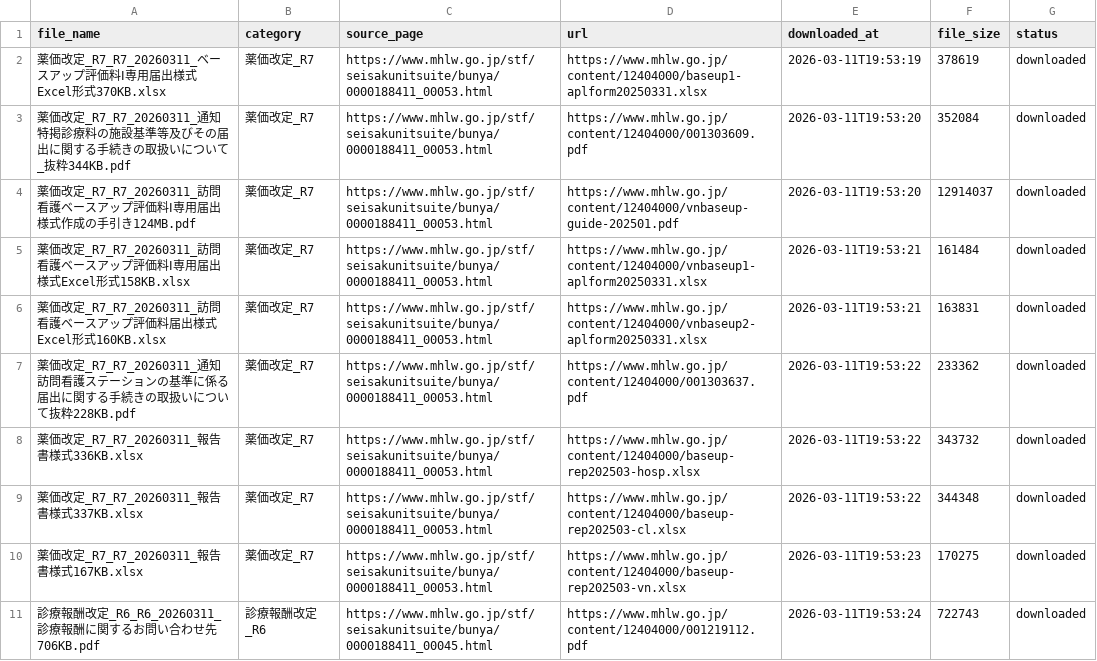
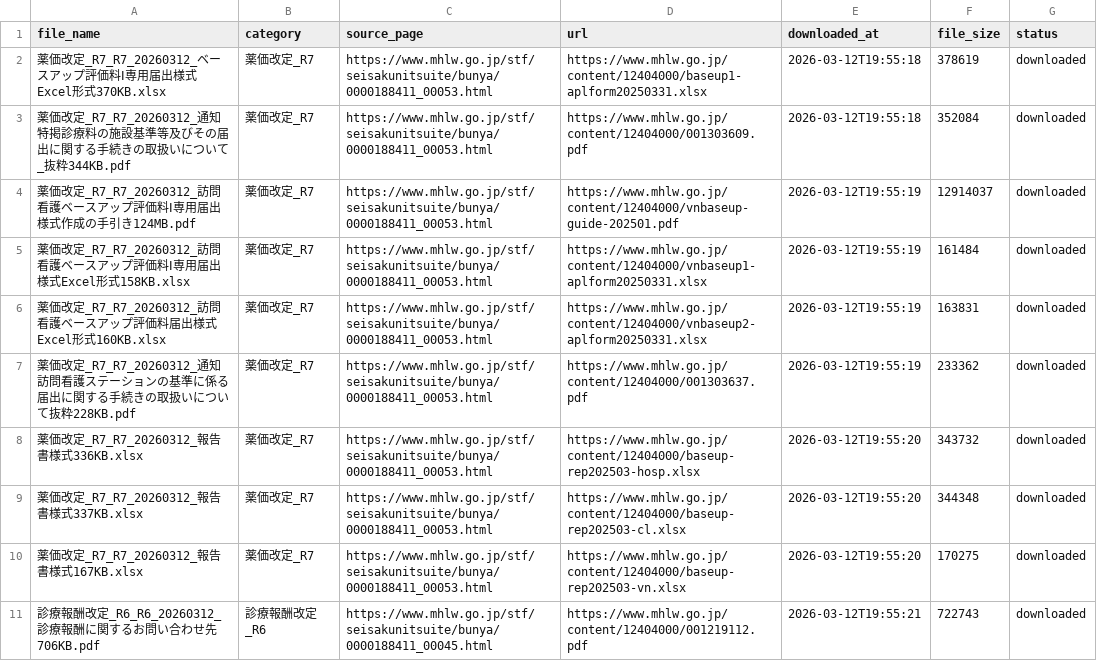
Before and after one commit to yuki0717-hub/shinryouhoshu-download-tool, a CSV file: output/ai-shinryou-db/data/files_list.csv, drawn as a sheet; only a part is shown; the diff covers the shown part only.

```diff
--- a/output/ai-shinryou-db/data/files_list.csv
+++ b/output/ai-shinryou-db/data/files_list.csv
@@ -1,11 +1,11 @@
 file_name,category,source_page,url,downloaded_at,file_size,status
-薬価改定_R7_R7_20260311_ベースアップ評価料Ⅰ専用届出様式Excel形式370KB.xlsx,薬価改定_R7,https://www.mhlw.go.jp/stf/seisakunitsuite/bunya/0000188411_00053.html,https://www.mhlw.go.jp/content/12404000/baseup1-aplform20250331.xlsx,2026-03-11T19:53:19,378619,downloaded
-薬価改定_R7_R7_20260311_通知特掲診療料の施設基準等及びその届出に関する手続きの取扱いについて_抜粋344KB.pdf,薬価改定_R7,https://www.mhlw.go.jp/stf/seisakunitsuite/bunya/0000188411_00053.html,https://www.mhlw.go.jp/content/12404000/001303609.pdf,2026-03-11T19:53:20,352084,downloaded
-薬価改定_R7_R7_20260311_訪問看護ベースアップ評価料Ⅰ専用届出様式作成の手引き124MB.pdf,薬価改定_R7,https://www.mhlw.go.jp/stf/seisakunitsuite/bunya/0000188411_00053.html,https://www.mhlw.go.jp/content/12404000/vnbaseup-guide-202501.pdf,2026-03-11T19:53:20,12914037,downloaded
-薬価改定_R7_R7_20260311_訪問看護ベースアップ評価料Ⅰ専用届出様式Excel形式158KB.xlsx,薬価改定_R7,https://www.mhlw.go.jp/stf/seisakunitsuite/bunya/0000188411_00053.html,https://www.mhlw.go.jp/content/12404000/vnbaseup1-aplform20250331.xlsx,2026-03-11T19:53:21,161484,downloaded
-薬価改定_R7_R7_20260311_訪問看護ベースアップ評価料届出様式Excel形式160KB.xlsx,薬価改定_R7,https://www.mhlw.go.jp/stf/seisakunitsuite/bunya/0000188411_00053.html,https://www.mhlw.go.jp/content/12404000/vnbaseup2-aplform20250331.xlsx,2026-03-11T19:53:21,163831,downloaded
-薬価改定_R7_R7_20260311_通知訪問看護ステーションの基準に係る届出に関する手続きの取扱いについて抜粋228KB.pdf,薬価改定_R7,https://www.mhlw.go.jp/stf/seisakunitsuite/bunya/0000188411_00053.html,https://www.mhlw.go.jp/content/12404000/001303637.pdf,2026-03-11T19:53:22,233362,downloaded
-薬価改定_R7_R7_20260311_報告書様式336KB.xlsx,薬価改定_R7,https://www.mhlw.go.jp/stf/seisakunitsuite/bunya/0000188411_00053.html,https://www.mhlw.go.jp/content/12404000/baseup-rep202503-hosp.xlsx,2026-03-11T19:53:22,343732,downloaded
-薬価改定_R7_R7_20260311_報告書様式337KB.xlsx,薬価改定_R7,https://www.mhlw.go.jp/stf/seisakunitsuite/bunya/0000188411_00053.html,https://www.mhlw.go.jp/content/12404000/baseup-rep202503-cl.xlsx,2026-03-11T19:53:22,344348,downloaded
-薬価改定_R7_R7_20260311_報告書様式167KB.xlsx,薬価改定_R7,https://www.mhlw.go.jp/stf/seisakunitsuite/bunya/0000188411_00053.html,https://www.mhlw.go.jp/content/12404000/baseup-rep202503-vn.xlsx,2026-03-11T19:53:23,170275,downloaded
-診療報酬改定_R6_R6_20260311_診療報酬に関するお問い合わせ先706KB.pdf,診療報酬改定_R6,https://www.mhlw.go.jp/stf/seisakunitsuite/bunya/0000188411_00045.html,https://www.mhlw.go.jp/content/12404000/001219112.pdf,2026-03-11T19:53:24,722743,downloaded
+薬価改定_R7_R7_20260312_ベースアップ評価料Ⅰ専用届出様式Excel形式370KB.xlsx,薬価改定_R7,https://www.mhlw.go.jp/stf/seisakunitsuite/bunya/0000188411_00053.html,https://www.mhlw.go.jp/content/12404000/baseup1-aplform20250331.xlsx,2026-03-12T19:55:18,378619,downloaded
+薬価改定_R7_R7_20260312_通知特掲診療料の施設基準等及びその届出に関する手続きの取扱いについて_抜粋344KB.pdf,薬価改定_R7,https://www.mhlw.go.jp/stf/seisakunitsuite/bunya/0000188411_00053.html,https://www.mhlw.go.jp/content/12404000/001303609.pdf,2026-03-12T19:55:18,352084,downloaded
+薬価改定_R7_R7_20260312_訪問看護ベースアップ評価料Ⅰ専用届出様式作成の手引き124MB.pdf,薬価改定_R7,https://www.mhlw.go.jp/stf/seisakunitsuite/bunya/0000188411_00053.html,https://www.mhlw.go.jp/content/12404000/vnbaseup-guide-202501.pdf,2026-03-12T19:55:19,12914037,downloaded
+薬価改定_R7_R7_20260312_訪問看護ベースアップ評価料Ⅰ専用届出様式Excel形式158KB.xlsx,薬価改定_R7,https://www.mhlw.go.jp/stf/seisakunitsuite/bunya/0000188411_00053.html,https://www.mhlw.go.jp/content/12404000/vnbaseup1-aplform20250331.xlsx,2026-03-12T19:55:19,161484,downloaded
+薬価改定_R7_R7_20260312_訪問看護ベースアップ評価料届出様式Excel形式160KB.xlsx,薬価改定_R7,https://www.mhlw.go.jp/stf/seisakunitsuite/bunya/0000188411_00053.html,https://www.mhlw.go.jp/content/12404000/vnbaseup2-aplform20250331.xlsx,2026-03-12T19:55:19,163831,downloaded
+薬価改定_R7_R7_20260312_通知訪問看護ステーションの基準に係る届出に関する手続きの取扱いについて抜粋228KB.pdf,薬価改定_R7,https://www.mhlw.go.jp/stf/seisakunitsuite/bunya/0000188411_00053.html,https://www.mhlw.go.jp/content/12404000/001303637.pdf,2026-03-12T19:55:19,233362,downloaded
+薬価改定_R7_R7_20260312_報告書様式336KB.xlsx,薬価改定_R7,https://www.mhlw.go.jp/stf/seisakunitsuite/bunya/0000188411_00053.html,https://www.mhlw.go.jp/content/12404000/baseup-rep202503-hosp.xlsx,2026-03-12T19:55:20,343732,downloaded
+薬価改定_R7_R7_20260312_報告書様式337KB.xlsx,薬価改定_R7,https://www.mhlw.go.jp/stf/seisakunitsuite/bunya/0000188411_00053.html,https://www.mhlw.go.jp/content/12404000/baseup-rep202503-cl.xlsx,2026-03-12T19:55:20,344348,downloaded
+薬価改定_R7_R7_20260312_報告書様式167KB.xlsx,薬価改定_R7,https://www.mhlw.go.jp/stf/seisakunitsuite/bunya/0000188411_00053.html,https://www.mhlw.go.jp/content/12404000/baseup-rep202503-vn.xlsx,2026-03-12T19:55:20,170275,downloaded
+診療報酬改定_R6_R6_20260312_診療報酬に関するお問い合わせ先706KB.pdf,診療報酬改定_R6,https://www.mhlw.go.jp/stf/seisakunitsuite/bunya/0000188411_00045.html,https://www.mhlw.go.jp/content/12404000/001219112.pdf,2026-03-12T19:55:21,722743,downloaded
```
Also changed, not shown: 56 edited cells elsewhere in this file, output/ai-hourei-db/data/laws_index.csv, output/ai-shinryou-db/data/comprehensive_index.csv, 50 other files.
